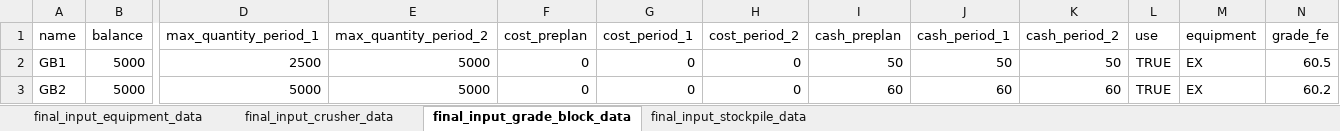
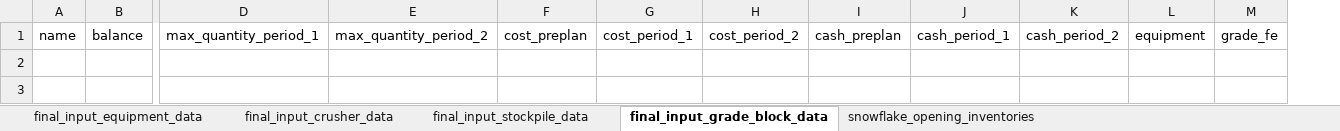
Before and after one commit to Arminium86/BlendMaster, an Excel workbook: blendmaster_backend_OOP/input/data.xlsx, sheet final_input_grade_block_data, drawn as a sheet; only a part is shown, gaps mark what is left out; values as stored, in another font and other column widths than the file's, no borders; rows hold the shown columns only; the diff names each change by its address in the sheet, - before the commit and + after, or states it on an @@ line.

Commit message:
Added all elements and tested on actual data (EW)

```diff
--- a/blendmaster_backend_OOP/input/data.xlsx (sheet final_input_grade_block_data)
+++ b/blendmaster_backend_OOP/input/data.xlsx (sheet final_input_grade_block_data)
+sheet tab: snowflake_opening_inventories
@@ sheet tab order changed: final_input_equipment_data | final_input_crusher_data | final_input_stockpile_data | final_input_grade_block_data | snowflake_opening_inventories @@
-column L, row 1: use
-row 2: GB1 | 5000 | 2500 | 5000 | 0 | 0 | 0 | 50 | 50 | 50 | TRUE | EX | 60.5
-row 3: GB2 | 5000 | 5000 | 5000 | 0 | 0 | 0 | 60 | 60 | 60 | TRUE | EX | 60.2
```
Also changed, not shown: sheet final_input_stockpile_data, sheet final_input_crusher_data, 6 other files.
